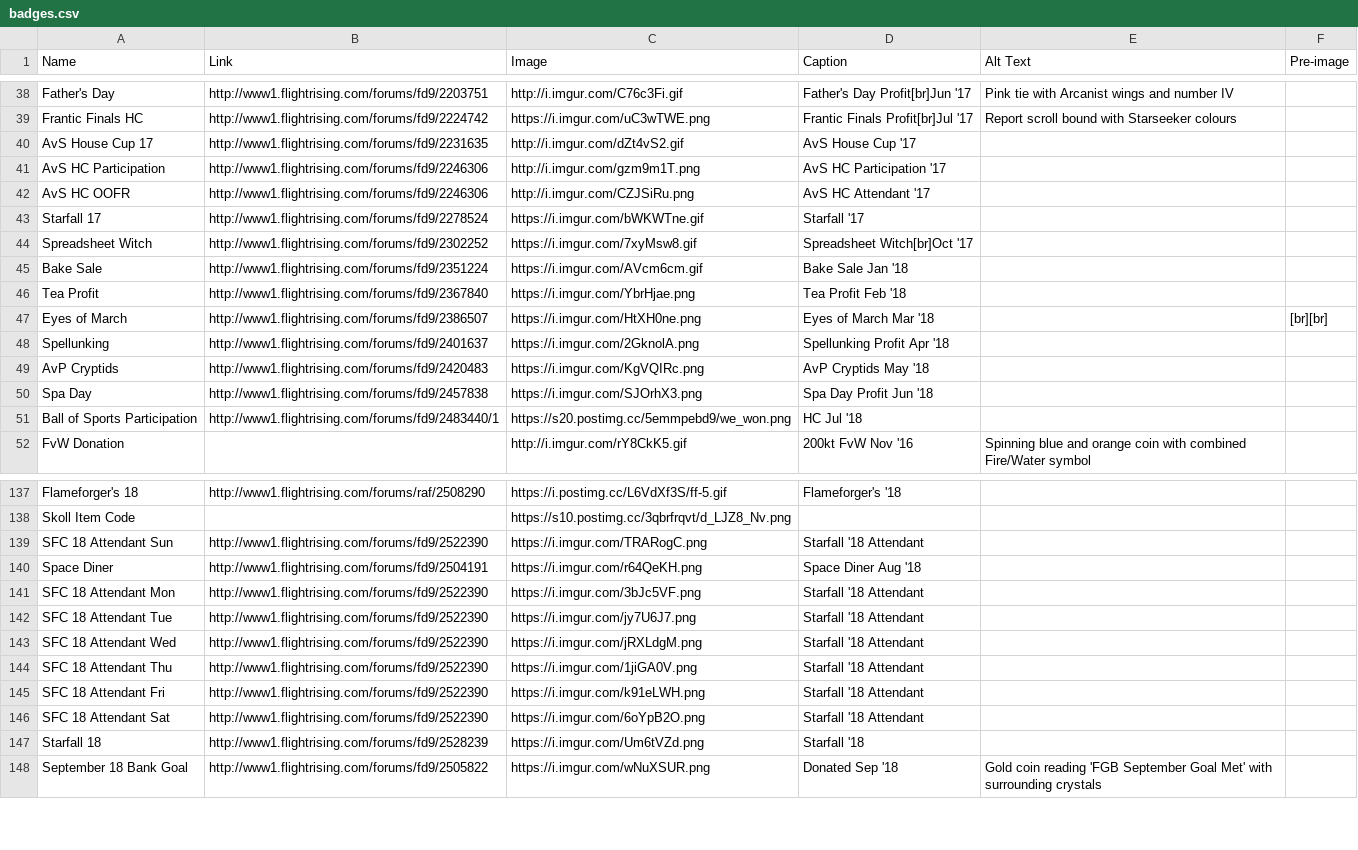
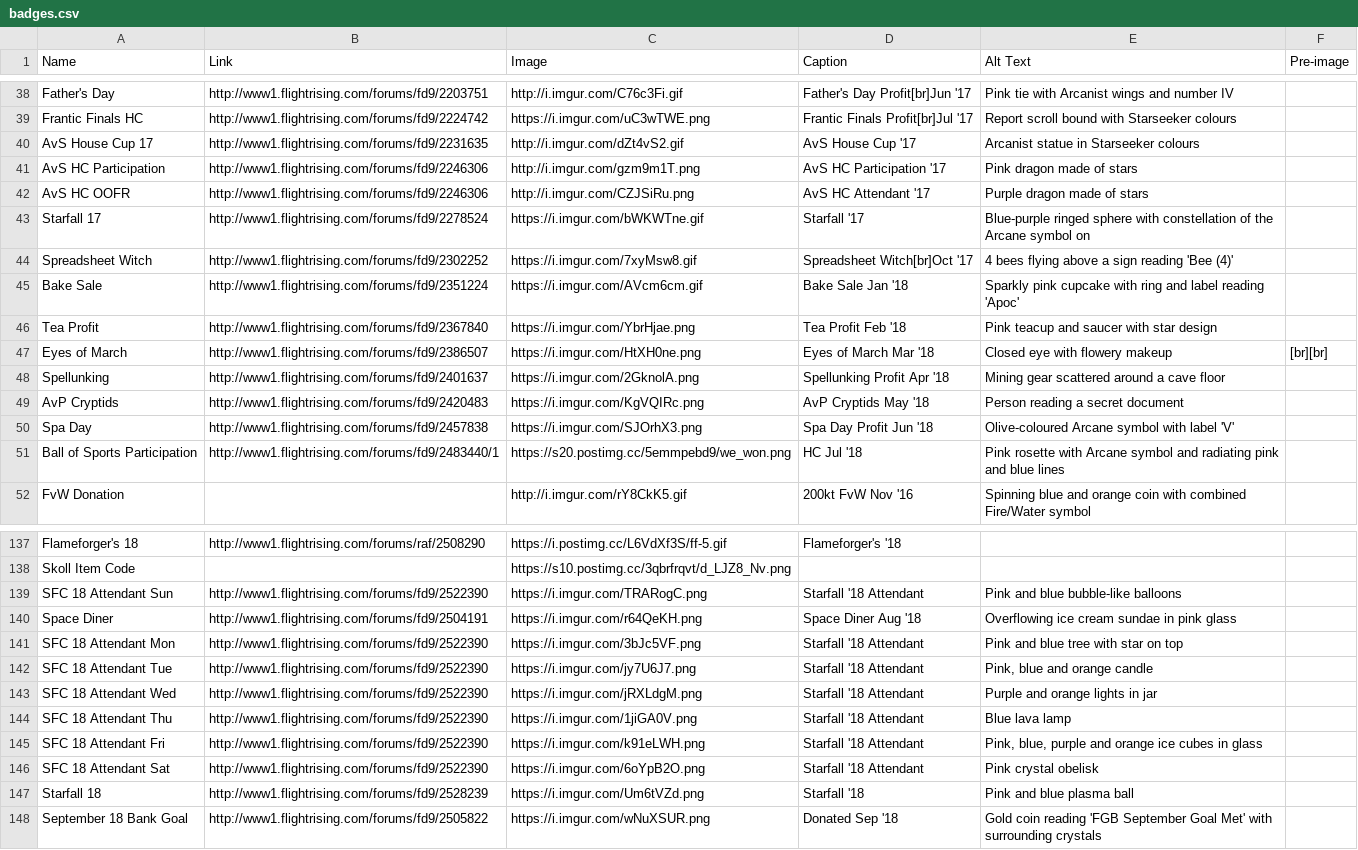
Before and after one commit to snipe-205777/dragon-bios, a CSV file: scripts/badges.csv, drawn as a sheet; only a part is shown, gaps mark what is left out; the diff covers the shown part only; the diff names each change by its address in the sheet, - before the commit and + after, or states it on an @@ line.

Commit message:
more alt text for dom badges

```diff
--- a/scripts/badges.csv
+++ b/scripts/badges.csv
-E40 (Alt Text): (empty)
+E40 (Alt Text): Arcanist statue in Starseeker colours
-E41 (Alt Text): (empty)
+E41 (Alt Text): Pink dragon made of stars
-E42 (Alt Text): (empty)
+E42 (Alt Text): Purple dragon made of stars
-E43 (Alt Text): (empty)
+E43 (Alt Text): Blue-purple ringed sphere with constellation of the Arcane symbol on
-E44 (Alt Text): (empty)
+E44 (Alt Text): 4 bees flying above a sign reading 'Bee (4)'
-E45 (Alt Text): (empty)
+E45 (Alt Text): Sparkly pink cupcake with ring and label reading 'Apoc'
-E46 (Alt Text): (empty)
+E46 (Alt Text): Pink teacup and saucer with star design
-E47 (Alt Text): (empty)
+E47 (Alt Text): Closed eye with flowery makeup
-E48 (Alt Text): (empty)
+E48 (Alt Text): Mining gear scattered around a cave floor
-E49 (Alt Text): (empty)
+E49 (Alt Text): Person reading a secret document
-E50 (Alt Text): (empty)
+E50 (Alt Text): Olive-coloured Arcane symbol with label 'V'
-E51 (Alt Text): (empty)
+E51 (Alt Text): Pink rosette with Arcane symbol and radiating pink and blue lines
-E139 (Alt Text): (empty)
+E139 (Alt Text): Pink and blue bubble-like balloons
-E140 (Alt Text): (empty)
+E140 (Alt Text): Overflowing ice cream sundae in pink glass
-E141 (Alt Text): (empty)
+E141 (Alt Text): Pink and blue tree with star on top
-E142 (Alt Text): (empty)
+E142 (Alt Text): Pink, blue and orange candle
-E143 (Alt Text): (empty)
+E143 (Alt Text): Purple and orange lights in jar
-E144 (Alt Text): (empty)
+E144 (Alt Text): Blue lava lamp
-E145 (Alt Text): (empty)
+E145 (Alt Text): Pink, blue, purple and orange ice cubes in glass
-E146 (Alt Text): (empty)
+E146 (Alt Text): Pink crystal obelisk
-E147 (Alt Text): (empty)
+E147 (Alt Text): Pink and blue plasma ball
```
Also changed, not shown: 19 edited cells elsewhere in this file, 2 other files.
